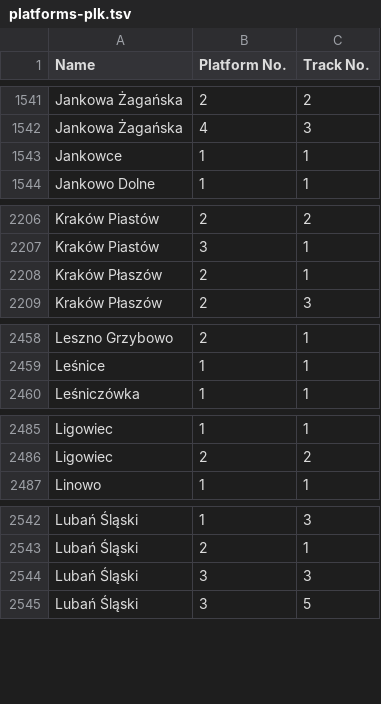
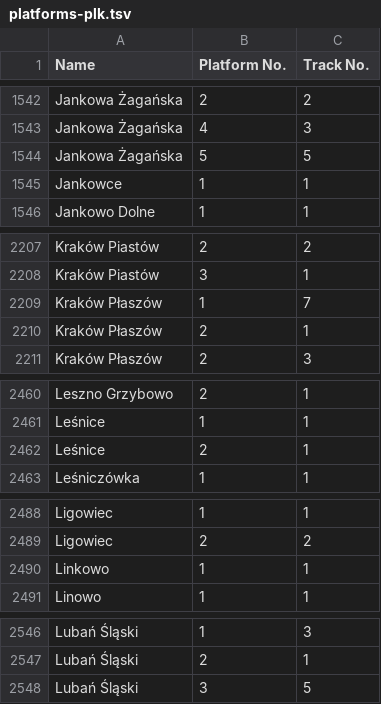
Before and after one commit to kasmar00/osm-plk-platform-validator, a TSV file: platforms-plk.tsv, drawn as a sheet; only a part is shown, gaps mark what is left out; removed rows and columns are numbered as before the commit, all else as after; the diff covers the shown part only; the diff names each change by its address in the sheet, - before the commit and + after, or states it on an @@ line.

```diff
--- a/platforms-plk.tsv
+++ b/platforms-plk.tsv
+row 1544: Jankowa Żagańska | 5 | 5
+row 2209: Kraków Płaszów | 1 | 7
+row 2462: Leśnice | 2 | 1
+row 2490: Linkowo | 1 | 1
-row 2544: Lubań Śląski | 3 | 3
```
Also changed, not shown: 17 added rows, 7 removed rows, 1 moved row and 10 edited cells elsewhere in this file.
